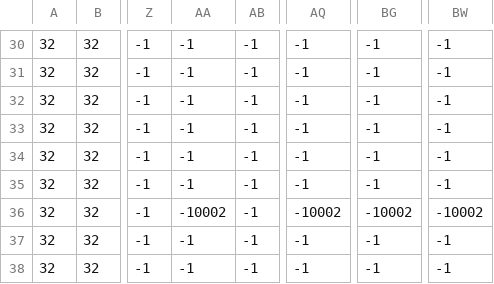
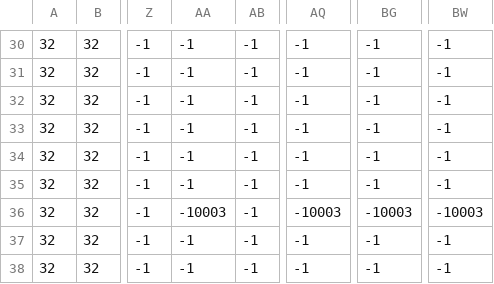
Before and after one commit to baitositai/AvilityProject, a CSV file: Resource/CSV/StageChipSC.csv, drawn as a sheet; only a part is shown, gaps mark what is left out; the diff names each change by its address in the sheet, - before the commit and + after, or states it on an @@ line.

```diff
--- a/Resource/CSV/StageChipSC.csv
+++ b/Resource/CSV/StageChipSC.csv
-AA36: -10002
+AA36: -10003
-AQ36: -10002
+AQ36: -10003
-BG36: -10002
+BG36: -10003
-BW36: -10002
+BW36: -10003
```
Also changed, not shown: Resource/CSV/StageChipSD.csv, Resource/CSV/StageChipSU.csv, 10 other files.
